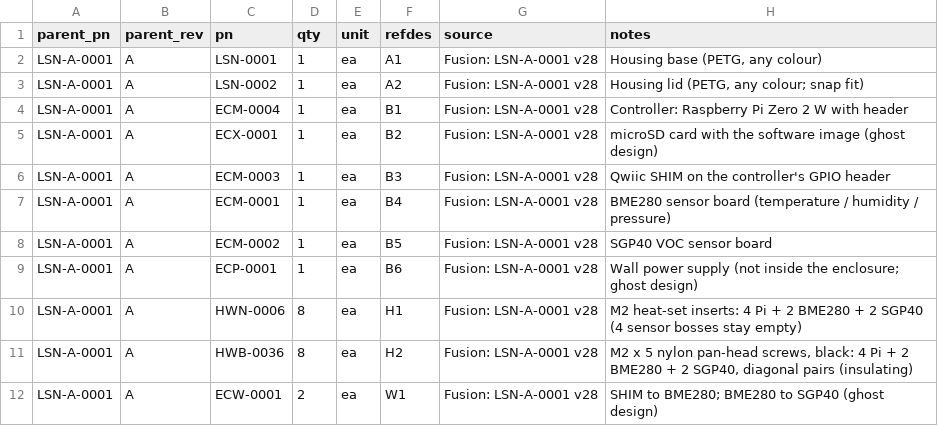
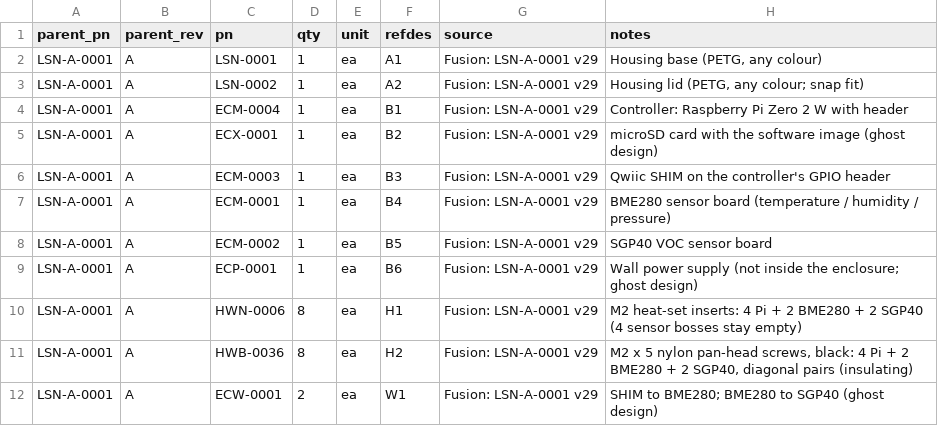
Before and after one commit to kelvinchow23/minimal-qms-hello-pilot-lab-sensor-node, a CSV file: 03_build_package/bom.csv, drawn as a sheet.

```diff
--- a/03_build_package/bom.csv
+++ b/03_build_package/bom.csv
@@ -1,12 +1,12 @@
 parent_pn,parent_rev,pn,qty,unit,refdes,source,notes
-LSN-A-0001,A,LSN-0001,1,ea,A1,Fusion: LSN-A-0001 v28,"Housing base (PETG, any colour)"
-LSN-A-0001,A,LSN-0002,1,ea,A2,Fusion: LSN-A-0001 v28,"Housing lid (PETG, any colour; snap fit)"
-LSN-A-0001,A,ECM-0004,1,ea,B1,Fusion: LSN-A-0001 v28,Controller: Raspberry Pi Zero 2 W with header
-LSN-A-0001,A,ECX-0001,1,ea,B2,Fusion: LSN-A-0001 v28,microSD card with the software image (ghost design)
-LSN-A-0001,A,ECM-0003,1,ea,B3,Fusion: LSN-A-0001 v28,Qwiic SHIM on the controller's GPIO header
-LSN-A-0001,A,ECM-0001,1,ea,B4,Fusion: LSN-A-0001 v28,BME280 sensor board (temperature / humidity / pressure)
-LSN-A-0001,A,ECM-0002,1,ea,B5,Fusion: LSN-A-0001 v28,SGP40 VOC sensor board
-LSN-A-0001,A,ECP-0001,1,ea,B6,Fusion: LSN-A-0001 v28,Wall power supply (not inside the enclosure; ghost design)
-LSN-A-0001,A,HWN-0006,8,ea,H1,Fusion: LSN-A-0001 v28,M2 heat-set inserts: 4 Pi + 2 BME280 + 2 SGP40 (4 sensor bosses stay empty)
-LSN-A-0001,A,HWB-0036,8,ea,H2,Fusion: LSN-A-0001 v28,"M2 x 5 nylon pan-head screws, black: 4 Pi + 2 BME280 + 2 SGP40, diagonal pairs (insulating)"
-LSN-A-0001,A,ECW-0001,2,ea,W1,Fusion: LSN-A-0001 v28,SHIM to BME280; BME280 to SGP40 (ghost design)
+LSN-A-0001,A,LSN-0001,1,ea,A1,Fusion: LSN-A-0001 v29,"Housing base (PETG, any colour)"
+LSN-A-0001,A,LSN-0002,1,ea,A2,Fusion: LSN-A-0001 v29,"Housing lid (PETG, any colour; snap fit)"
+LSN-A-0001,A,ECM-0004,1,ea,B1,Fusion: LSN-A-0001 v29,Controller: Raspberry Pi Zero 2 W with header
+LSN-A-0001,A,ECX-0001,1,ea,B2,Fusion: LSN-A-0001 v29,microSD card with the software image (ghost design)
+LSN-A-0001,A,ECM-0003,1,ea,B3,Fusion: LSN-A-0001 v29,Qwiic SHIM on the controller's GPIO header
+LSN-A-0001,A,ECM-0001,1,ea,B4,Fusion: LSN-A-0001 v29,BME280 sensor board (temperature / humidity / pressure)
+LSN-A-0001,A,ECM-0002,1,ea,B5,Fusion: LSN-A-0001 v29,SGP40 VOC sensor board
+LSN-A-0001,A,ECP-0001,1,ea,B6,Fusion: LSN-A-0001 v29,Wall power supply (not inside the enclosure; ghost design)
+LSN-A-0001,A,HWN-0006,8,ea,H1,Fusion: LSN-A-0001 v29,M2 heat-set inserts: 4 Pi + 2 BME280 + 2 SGP40 (4 sensor bosses stay empty)
+LSN-A-0001,A,HWB-0036,8,ea,H2,Fusion: LSN-A-0001 v29,"M2 x 5 nylon pan-head screws, black: 4 Pi + 2 BME280 + 2 SGP40, diagonal pairs (insulating)"
+LSN-A-0001,A,ECW-0001,2,ea,W1,Fusion: LSN-A-0001 v29,SHIM to BME280; BME280 to SGP40 (ghost design)
```
Also changed, not shown: 4 other files.
